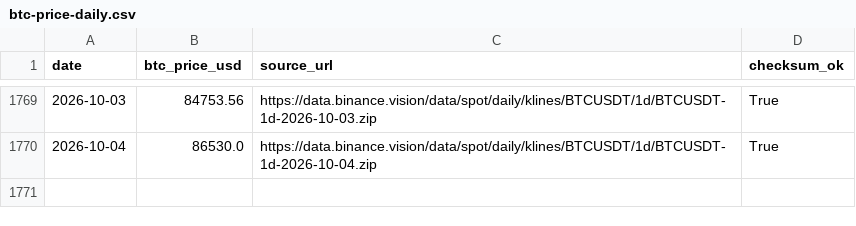
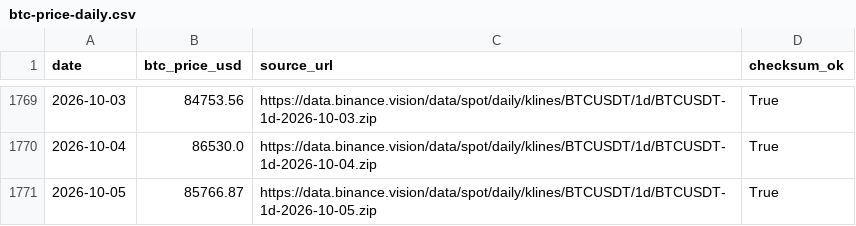
Before and after one commit to h12n0924/crypto-oi-dominance, a CSV file: outputs/oi-dominance/data/btc-price/btc-price-daily.csv, drawn as a sheet; only a part is shown, gaps mark what is left out; the diff names each change by its address in the sheet, - before the commit and + after, or states it on an @@ line.

```diff
--- a/outputs/oi-dominance/data/btc-price/btc-price-daily.csv
+++ b/outputs/oi-dominance/data/btc-price/btc-price-daily.csv
+row 1771: 2026-10-05 | 85766.87 | https://data.binance.vision/data/spot/daily/klines/BTCUSDT/1d/BTCUSDT-1d-2026-10-05.zip | True
```
Also changed, not shown: outputs/oi-dominance/data/dominance-2021plus.csv, outputs/oi-dominance/data/dominance-cleaned.csv, 7 other files.
